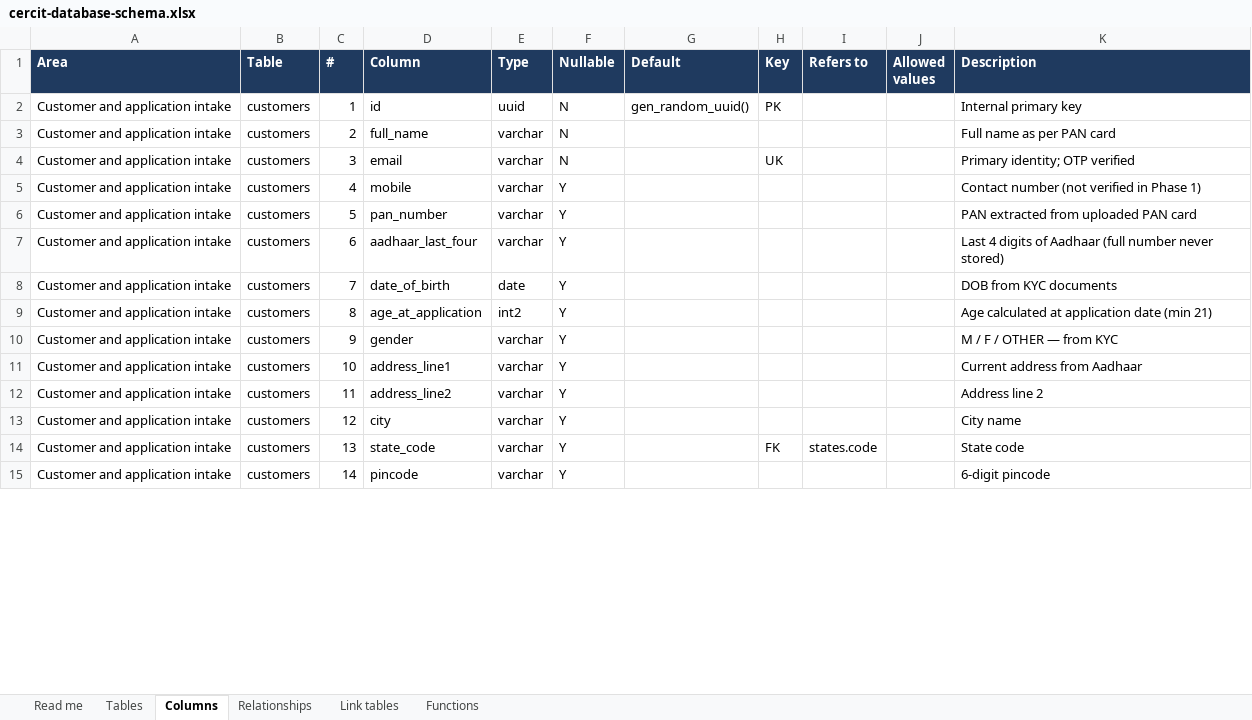
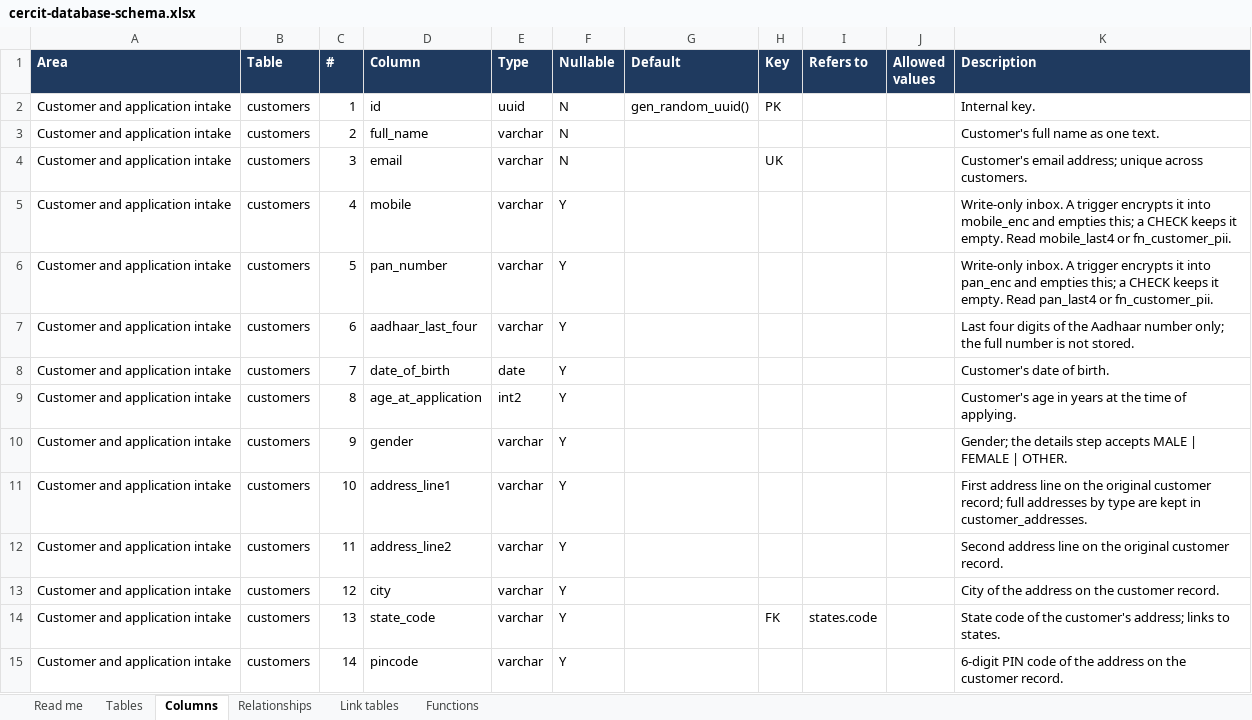
Before and after one commit to cercit/CERCIT_autoloan, an Excel workbook: Documentation/cercit-database-schema.xlsx, sheet Columns, drawn as a sheet; only a part is shown; values as stored, in another font and other column widths than the file's, no borders; the diff covers the shown part only; the diff names each change by its address in the sheet, - before the commit and + after, or states it on an @@ line.

```diff
--- a/Documentation/cercit-database-schema.xlsx (sheet Columns)
+++ b/Documentation/cercit-database-schema.xlsx (sheet Columns)
-K2 (Description): Internal primary key
+K2 (Description): Internal key.
-K3 (Description): Full name as per PAN card
+K3 (Description): Customer's full name as one text.
-K4 (Description): Primary identity; OTP verified
+K4 (Description): Customer's email address; unique across customers.
-K5 (Description): Contact number (not verified in Phase 1)
+K5 (Description): Write-only inbox. A trigger encrypts it into mobile_enc and empties this; a CHECK keeps it empty. Read mobile_last4 or fn_customer_pii.
-K6 (Description): PAN extracted from uploaded PAN card
+K6 (Description): Write-only inbox. A trigger encrypts it into pan_enc and empties this; a CHECK keeps it empty. Read pan_last4 or fn_customer_pii.
-K7 (Description): Last 4 digits of Aadhaar (full number never stored)
+K7 (Description): Last four digits of the Aadhaar number only; the full number is not stored.
-K8 (Description): DOB from KYC documents
+K8 (Description): Customer's date of birth.
-K9 (Description): Age calculated at application date (min 21)
+K9 (Description): Customer's age in years at the time of applying.
-K10 (Description): M / F / OTHER — from KYC
+K10 (Description): Gender; the details step accepts MALE | FEMALE | OTHER.
-K11 (Description): Current address from Aadhaar
+K11 (Description): First address line on the original customer record; full addresses by type are kept in customer_addresses.
-K12 (Description): Address line 2
+K12 (Description): Second address line on the original customer record.
-K13 (Description): City name
+K13 (Description): City of the address on the customer record.
-K14 (Description): State code
+K14 (Description): State code of the customer's address; links to states.
-K15 (Description): 6-digit pincode
+K15 (Description): 6-digit PIN code of the address on the customer record.
```
Also changed, not shown: 245 edited cells elsewhere in this sheet, sheet Tables, Documentation/cercit-scheme-design.xlsx, 1 other file.
